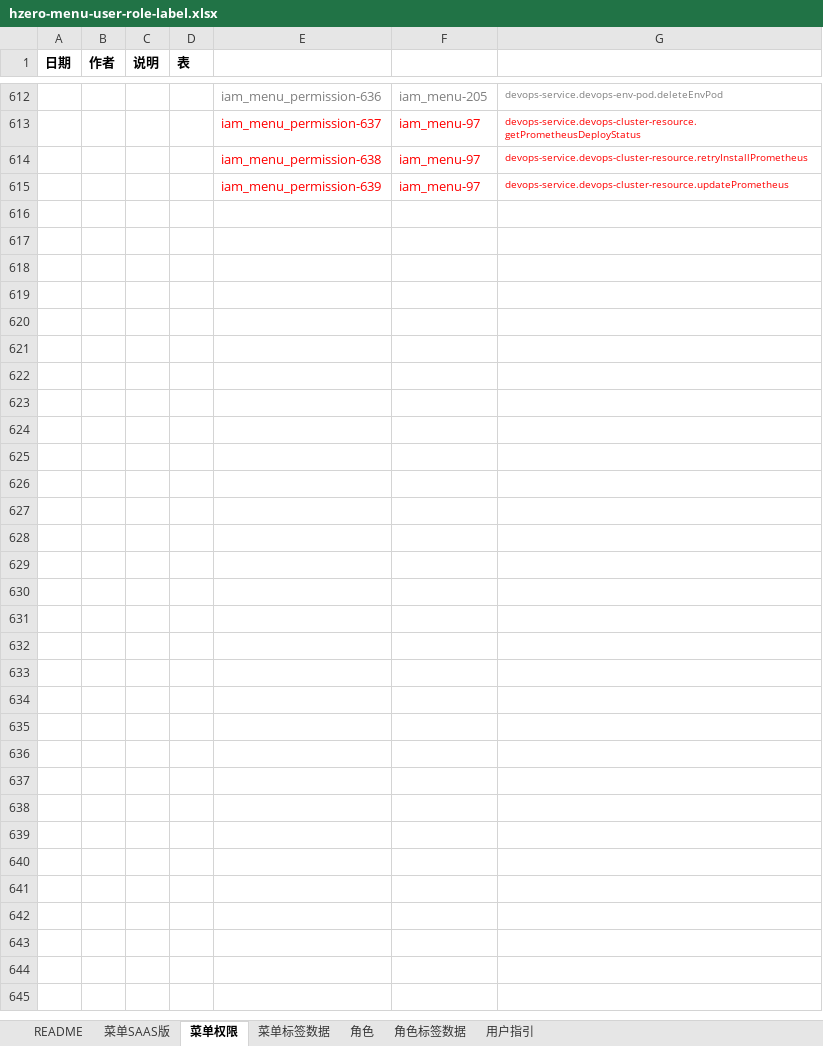
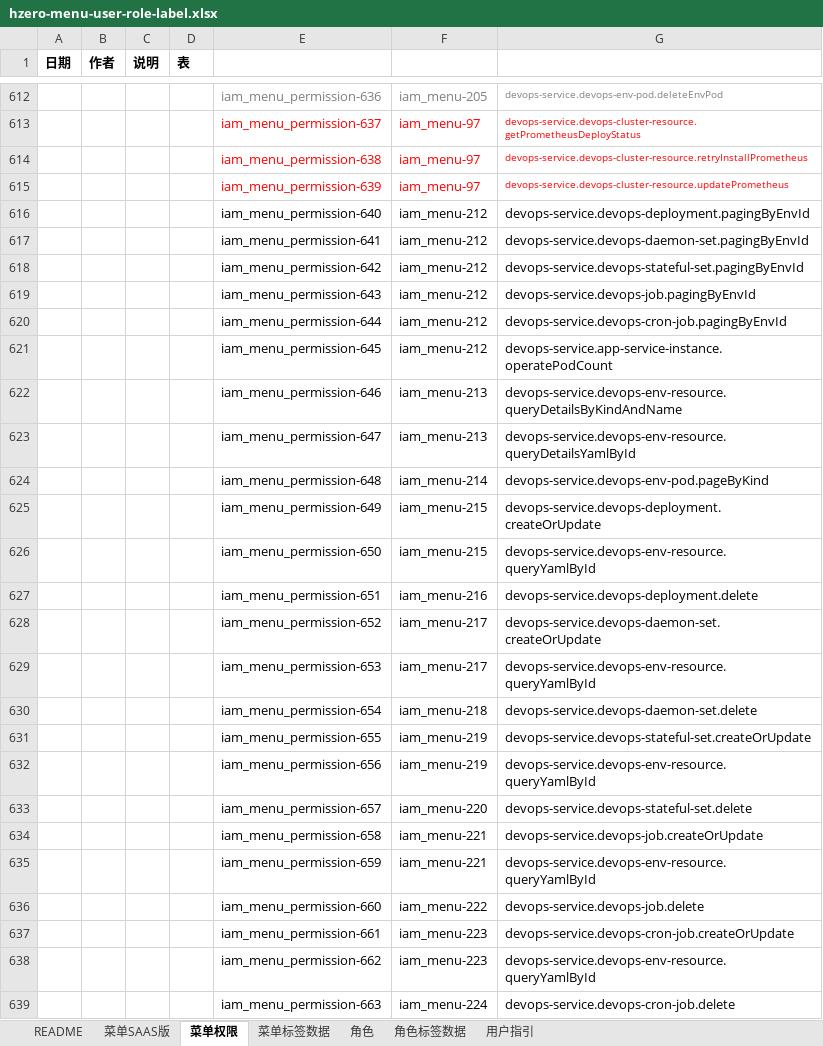
Before and after one commit to open-hand/devops-service, an Excel workbook: src/main/resources/script/db/init-data/devops_service/hzero_platform/hzero-menu-user-role-label.xlsx, sheet 菜单权限, drawn as a sheet; only a part is shown, gaps mark what is left out; values as stored, in another font and other column widths than the file's, no borders; the diff names each change by its address in the sheet, - before the commit and + after, or states it on an @@ line.

```diff
--- a/src/main/resources/script/db/init-data/devops_service/hzero_platform/hzero-menu-user-role-label.xlsx (sheet 菜单权限)
+++ b/src/main/resources/script/db/init-data/devops_service/hzero_platform/hzero-menu-user-role-label.xlsx (sheet 菜单权限)
+row 616:  |  |  |  | iam_menu_permission-640 | iam_menu-212 | devops-service.devops-deployment.pagingByEnvId
+row 617:  |  |  |  | iam_menu_permission-641 | iam_menu-212 | devops-service.devops-daemon-set.pagingByEnvId
+row 618:  |  |  |  | iam_menu_permission-642 | iam_menu-212 | devops-service.devops-stateful-set.pagingByEnvId
+row 619:  |  |  |  | iam_menu_permission-643 | iam_menu-212 | devops-service.devops-job.pagingByEnvId
+row 620:  |  |  |  | iam_menu_permission-644 | iam_menu-212 | devops-service.devops-cron-job.pagingByEnvId
+row 621:  |  |  |  | iam_menu_permission-645 | iam_menu-212 | devops-service.app-service-instance.operatePodCount
+row 622:  |  |  |  | iam_menu_permission-646 | iam_menu-213 | devops-service.devops-env-resource.queryDetailsByKindAndName
+row 623:  |  |  |  | iam_menu_permission-647 | iam_menu-213 | devops-service.devops-env-resource.queryDetailsYamlById
+row 624:  |  |  |  | iam_menu_permission-648 | iam_menu-214 | devops-service.devops-env-pod.pageByKind
+row 625:  |  |  |  | iam_menu_permission-649 | iam_menu-215 | devops-service.devops-deployment.createOrUpdate
+row 626:  |  |  |  | iam_menu_permission-650 | iam_menu-215 | devops-service.devops-env-resource.queryYamlById
+row 627:  |  |  |  | iam_menu_permission-651 | iam_menu-216 | devops-service.devops-deployment.delete
+row 628:  |  |  |  | iam_menu_permission-652 | iam_menu-217 | devops-service.devops-daemon-set.createOrUpdate
+row 629:  |  |  |  | iam_menu_permission-653 | iam_menu-217 | devops-service.devops-env-resource.queryYamlById
+row 630:  |  |  |  | iam_menu_permission-654 | iam_menu-218 | devops-service.devops-daemon-set.delete
+row 631:  |  |  |  | iam_menu_permission-655 | iam_menu-219 | devops-service.devops-stateful-set.createOrUpdate
+row 632:  |  |  |  | iam_menu_permission-656 | iam_menu-219 | devops-service.devops-env-resource.queryYamlById
+row 633:  |  |  |  | iam_menu_permission-657 | iam_menu-220 | devops-service.devops-stateful-set.delete
+row 634:  |  |  |  | iam_menu_permission-658 | iam_menu-221 | devops-service.devops-job.createOrUpdate
+row 635:  |  |  |  | iam_menu_permission-659 | iam_menu-221 | devops-service.devops-env-resource.queryYamlById
+row 636:  |  |  |  | iam_menu_permission-660 | iam_menu-222 | devops-service.devops-job.delete
+row 637:  |  |  |  | iam_menu_permission-661 | iam_menu-223 | devops-service.devops-cron-job.createOrUpdate
+row 638:  |  |  |  | iam_menu_permission-662 | iam_menu-223 | devops-service.devops-env-resource.queryYamlById
+row 639:  |  |  |  | iam_menu_permission-663 | iam_menu-224 | devops-service.devops-cron-job.delete
```
Also changed, not shown: sheet 角色, sheet 菜单SAAS版.
